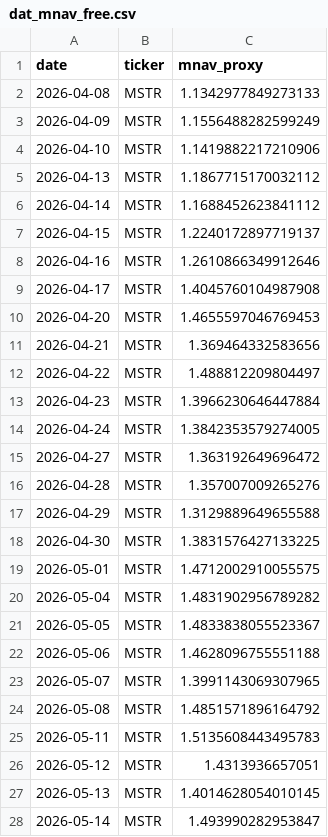
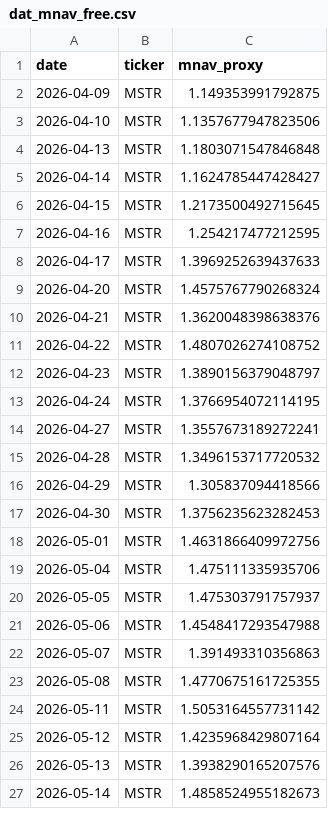
Before and after one commit to Xinyao-98/BDA-HW2_Robo_Adviser, a CSV file: dat_mnav_free.csv, drawn as a sheet; only a part is shown; the diff covers the shown part only.

```diff
--- a/dat_mnav_free.csv
+++ b/dat_mnav_free.csv
@@ -1,28 +1,27 @@
 date,ticker,mnav_proxy
-2026-04-08,MSTR,1.1342977849273133
-2026-04-09,MSTR,1.1556488282599249
-2026-04-10,MSTR,1.1419882217210906
-2026-04-13,MSTR,1.1867715170032112
-2026-04-14,MSTR,1.1688452623841112
-2026-04-15,MSTR,1.2240172897719137
-2026-04-16,MSTR,1.2610866349912646
-2026-04-17,MSTR,1.4045760104987908
-2026-04-20,MSTR,1.4655597046769453
-2026-04-21,MSTR,1.369464332583656
-2026-04-22,MSTR,1.488812209804497
-2026-04-23,MSTR,1.3966230646447884
-2026-04-24,MSTR,1.3842353579274005
-2026-04-27,MSTR,1.363192649696472
-2026-04-28,MSTR,1.357007009265276
-2026-04-29,MSTR,1.3129889649655588
-2026-04-30,MSTR,1.3831576427133225
-2026-05-01,MSTR,1.4712002910055575
-2026-05-04,MSTR,1.4831902956789282
-2026-05-05,MSTR,1.4833838055523367
-2026-05-06,MSTR,1.4628096755551188
-2026-05-07,MSTR,1.3991143069307965
-2026-05-08,MSTR,1.4851571896164792
-2026-05-11,MSTR,1.5135608443495783
-2026-05-12,MSTR,1.4313936657051
-2026-05-13,MSTR,1.4014628054010145
-2026-05-14,MSTR,1.493990282953847
+2026-04-09,MSTR,1.149353991792875
+2026-04-10,MSTR,1.1357677947823506
+2026-04-13,MSTR,1.1803071547846848
+2026-04-14,MSTR,1.1624785447428427
+2026-04-15,MSTR,1.2173500492715645
+2026-04-16,MSTR,1.254217477212595
+2026-04-17,MSTR,1.3969252639437633
+2026-04-20,MSTR,1.4575767790268324
+2026-04-21,MSTR,1.3620048398638376
+2026-04-22,MSTR,1.4807026274108752
+2026-04-23,MSTR,1.3890156379048797
+2026-04-24,MSTR,1.3766954072114195
+2026-04-27,MSTR,1.3557673189272241
+2026-04-28,MSTR,1.3496153717720532
+2026-04-29,MSTR,1.305837094418566
+2026-04-30,MSTR,1.3756235623282453
+2026-05-01,MSTR,1.4631866409972756
+2026-05-04,MSTR,1.475111335935706
+2026-05-05,MSTR,1.475303791757937
+2026-05-06,MSTR,1.4548417293547988
+2026-05-07,MSTR,1.391493310356863
+2026-05-08,MSTR,1.4770675161725355
+2026-05-11,MSTR,1.5053164557731142
+2026-05-12,MSTR,1.4235968429807164
+2026-05-13,MSTR,1.3938290165207576
+2026-05-14,MSTR,1.4858524955182673
```
Also changed, not shown: 1 added row and 73 edited cells elsewhere in this file, 1 other file.
